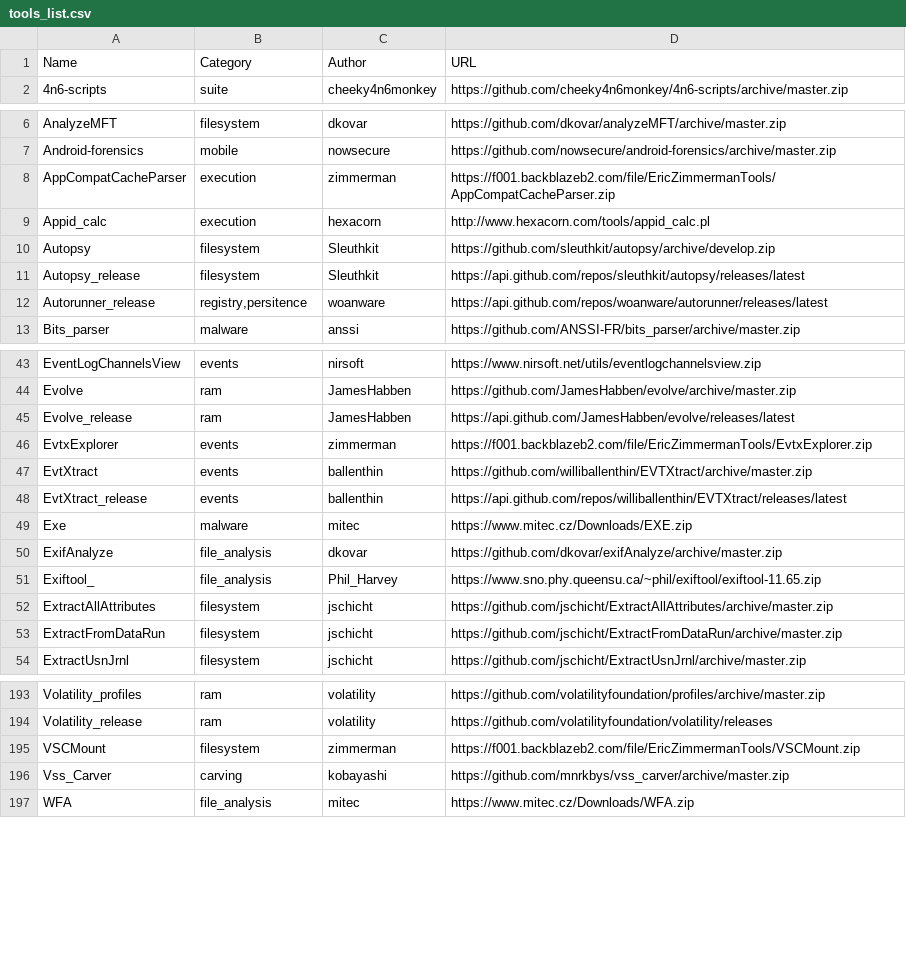
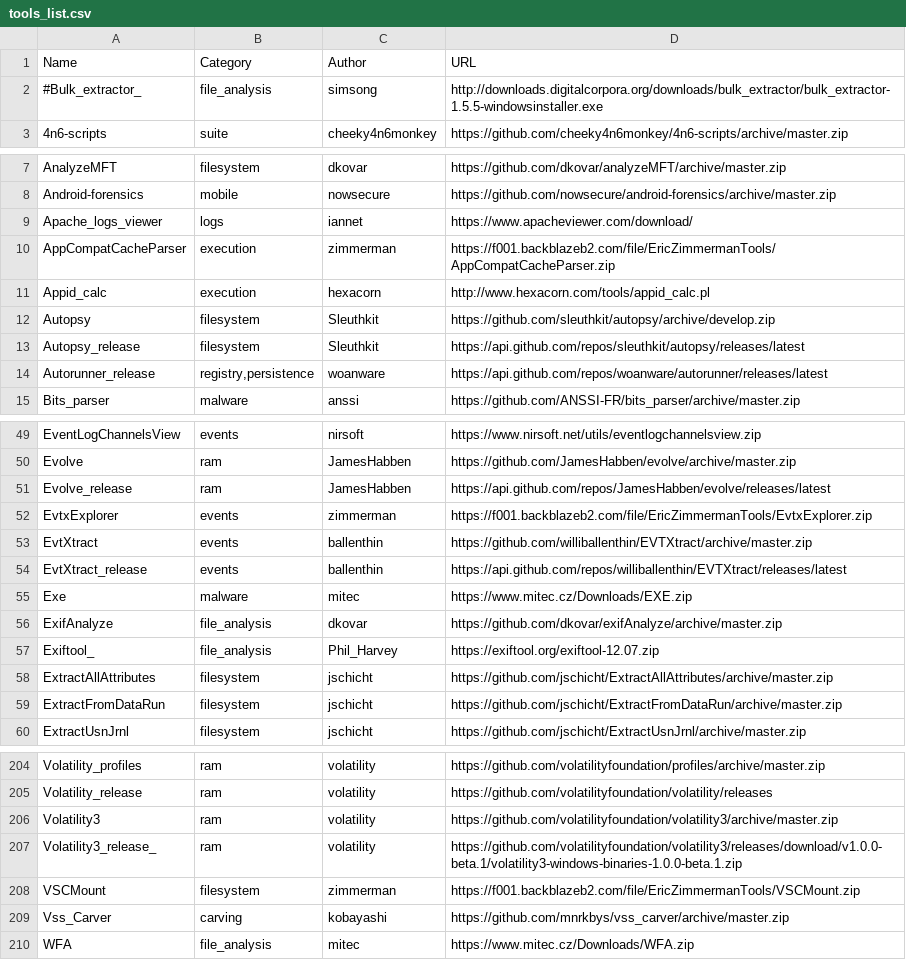
Before and after one commit to Thierry-FR/DL-Tools, a CSV file: tools_list.csv, drawn as a sheet; only a part is shown, gaps mark what is left out; the diff covers the shown part only.

```diff
--- a/tools_list.csv
+++ b/tools_list.csv
@@ -1,0 +2 @@ Name;Category;Author;URL
+"#Bulk_extractor_";"file_analysis";"simsong";"http://downloads.digitalcorpora.org/downloads/bulk_extractor/bulk_extractor-1.5.5-windowsinstaller.exe"
@@ -7,0 +9 @@ Android-forensics;mobile;nowsecure;https://github.com/nowsecure/android-forensic
+"Apache_logs_viewer";"logs";"iannet";"https://www.apacheviewer.com/download/"
@@ -12 +14 @@ Autopsy_release;filesystem;Sleuthkit;https://api.github.com/repos/sleuthkit/auto
-Autorunner_release;registry,persitence;woanware;https://api.github.com/repos/woanware/autorunner/releases/latest
+"Autorunner_release";"registry,persistence";"woanware";"https://api.github.com/repos/woanware/autorunner/releases/latest"
@@ -45 +51 @@ Evolve;ram;JamesHabben;https://github.com/JamesHabben/evolve/archive/master.zip
-Evolve_release;ram;JamesHabben;https://api.github.com/JamesHabben/evolve/releases/latest
+"Evolve_release";"ram";"JamesHabben";"https://api.github.com/repos/JamesHabben/evolve/releases/latest"
@@ -51 +57 @@ ExifAnalyze;file_analysis;dkovar;https://github.com/dkovar/exifAnalyze/archive/m
-Exiftool_;file_analysis;Phil_Harvey;https://www.sno.phy.queensu.ca/~phil/exiftool/exiftool-11.65.zip
+"Exiftool_";"file_analysis";"Phil_Harvey";"https://exiftool.org/exiftool-12.07.zip"
@@ -194,0 +206,2 @@ Volatility_release;ram;volatility;https://github.com/volatilityfoundation/volati
+"Volatility3";"ram";"volatility";"https://github.com/volatilityfoundation/volatility3/archive/master.zip"
+"Volatility3_release_";"ram";"volatility";"https://github.com/volatilityfoundation/volatility3/releases/download/v1.0.0-beta.1/volatility3-windows-binaries-1.0.0-beta.1.zip"
```
Also changed, not shown: 8 added rows, 1 removed row, 2 moved rows and 8 edited cells elsewhere in this file, 3 other files.
